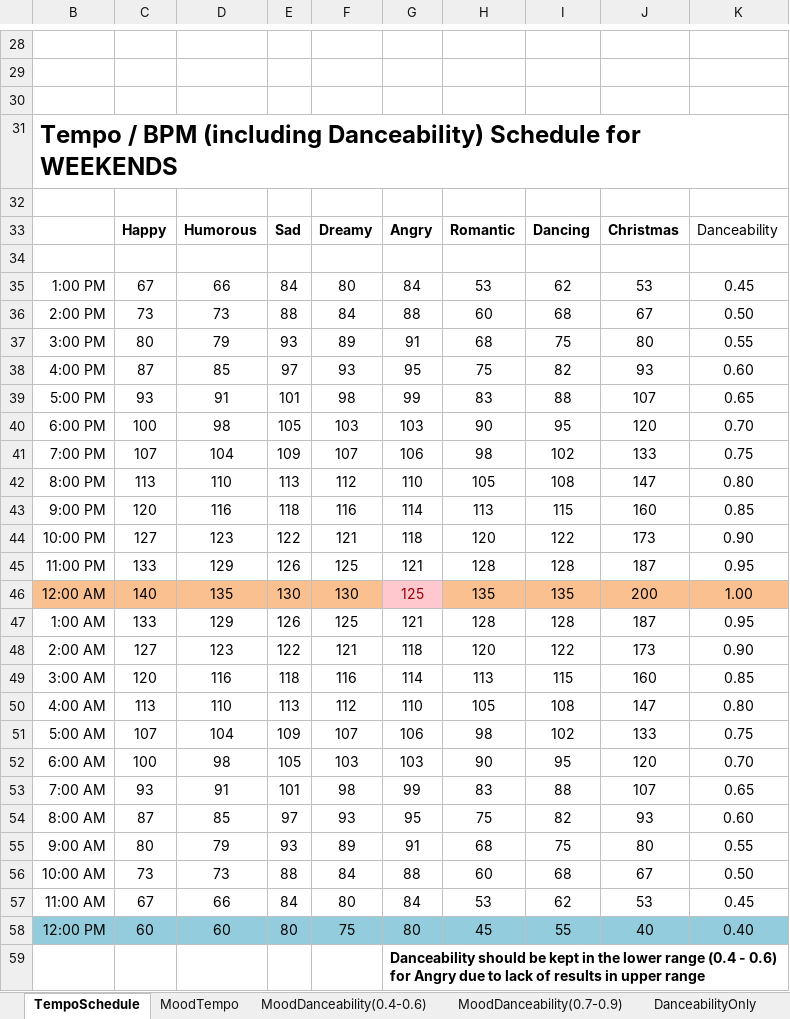
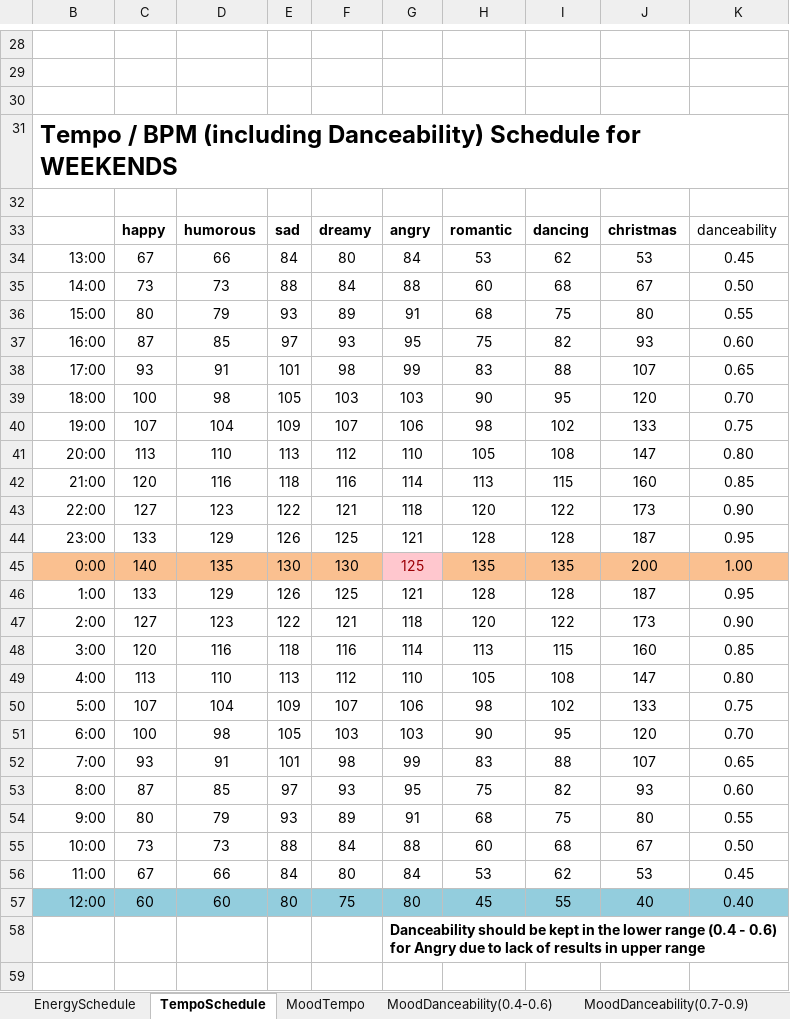
Before and after one commit to pgodzin/MusicFlux, an Excel workbook: Files/MusicFlux.xlsx, sheet TempoSchedule, drawn as a sheet; only a part is shown, gaps mark what is left out; values as stored, in another font and other column widths than the file's, no borders; removed rows and columns are numbered as before the commit, all else as after; the diff covers the shown part only; the diff names each change by its address in the sheet, - before the commit and + after, or states it on an @@ line.

Commit message:
generalized api calls and added schedule based on energy and danceability

```diff
--- a/Files/MusicFlux.xlsx (sheet TempoSchedule)
+++ b/Files/MusicFlux.xlsx (sheet TempoSchedule)
+sheet tab: EnergySchedule
-row 33:  | Happy | Humorous | Sad | Dreamy | Angry | Romantic | Dancing | Christmas | Danceability
-row 33: (empty)
+row 33:  | happy | humorous | sad | dreamy | angry | romantic | dancing | christmas | danceability
-B34: 1:00 PM
+B34: 13:00
-B35: 2:00 PM
+B35: 14:00
-B36: 3:00 PM
+B36: 15:00
-B37: 4:00 PM
+B37: 16:00
-B38: 5:00 PM
+B38: 17:00
-B39: 6:00 PM
+B39: 18:00
-B40: 7:00 PM
+B40: 19:00
-B41: 8:00 PM
+B41: 20:00
-B42: 9:00 PM
+B42: 21:00
-B43: 10:00 PM
+B43: 22:00
-B44: 11:00 PM
+B44: 23:00
-B45: 12:00 AM
+B45: 0:00
-B46: 1:00 AM
+B46: 1:00
-B47: 2:00 AM
+B47: 2:00
-B48: 3:00 AM
+B48: 3:00
-B49: 4:00 AM
+B49: 4:00
-B50: 5:00 AM
+B50: 5:00
-B51: 6:00 AM
+B51: 6:00
-B52: 7:00 AM
+B52: 7:00
-B53: 8:00 AM
+B53: 8:00
-B54: 9:00 AM
+B54: 9:00
-B55: 10:00 AM
+B55: 10:00
-B56: 11:00 AM
+B56: 11:00
-B57: 12:00 PM
+B57: 12:00
```
Also changed, not shown: 1 added row, 1 removed row and 24 edited cells elsewhere in this sheet, formulas that keep their value, charts or pictures, 4 other files.
